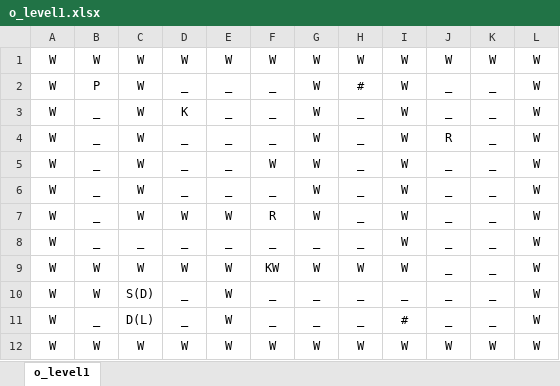
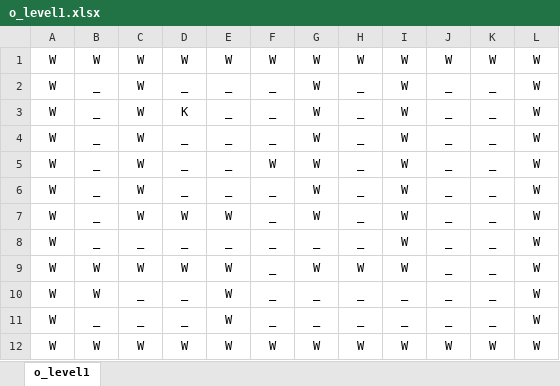
Before and after one commit to hnawner/The-Upside-Down, an Excel workbook: Levels/level_generators/level1/o_level1.xlsx, sheet o_level1, drawn as a sheet; values as stored, in another font and other column widths than the file's, no borders; conditional formats not drawn; the diff names each change by its address in the sheet, - before the commit and + after, or states it on an @@ line.

```diff
--- a/Levels/level_generators/level1/o_level1.xlsx (sheet o_level1)
+++ b/Levels/level_generators/level1/o_level1.xlsx (sheet o_level1)
-B2: P
+B2: _
-H2: #
+H2: _
-J4: R
+J4: _
-F7: R
+F7: _
-F9: KW
+F9: _
-C10: S(D)
+C10: _
-C11: D(L)
+C11: _
-I11: #
+I11: _
```
Also changed, not shown: Levels/level_generators/level1/u_level1.xlsx, 12 other files.
